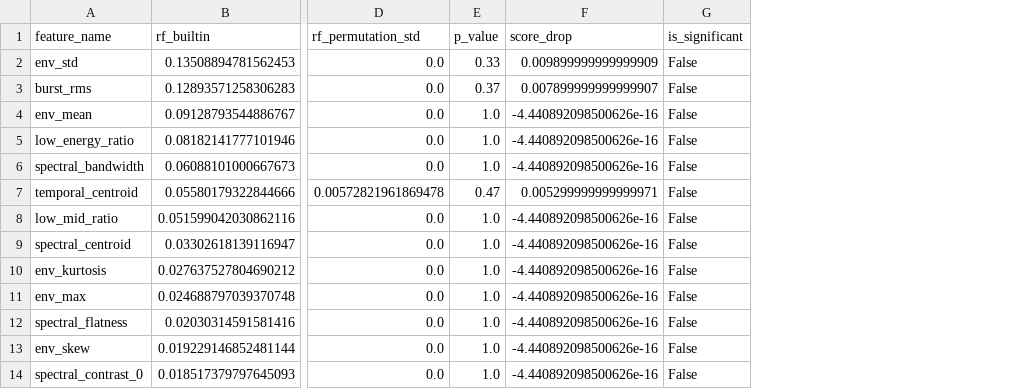
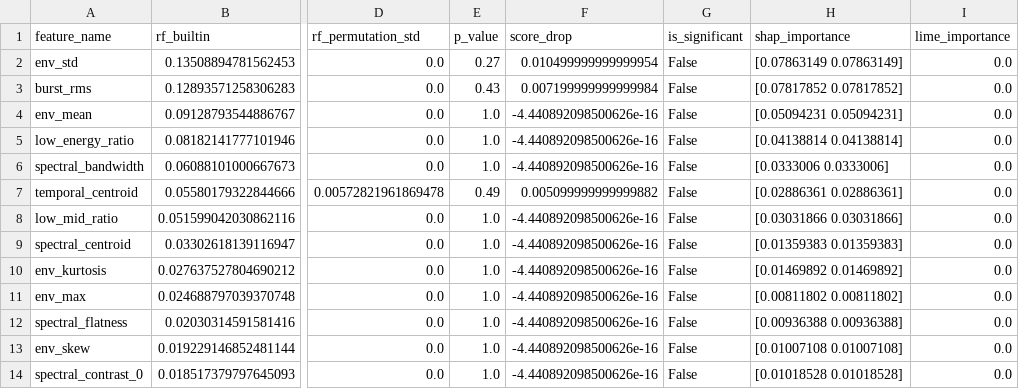
Before and after one commit to wolnik-georg/Robotics-Project, a CSV file: acoustic_sensing_starter_kit/src/batch_analysis_results/soft_finger_batch_4/soft_finger_batch_4_feature_saliency.csv, drawn as a sheet; only a part is shown, gaps mark what is left out; the diff names each change by its address in the sheet, - before the commit and + after, or states it on an @@ line.

```diff
--- a/acoustic_sensing_starter_kit/src/batch_analysis_results/soft_finger_batch_4/soft_finger_batch_4_feature_saliency.csv
+++ b/acoustic_sensing_starter_kit/src/batch_analysis_results/soft_finger_batch_4/soft_finger_batch_4_feature_saliency.csv
+column H (shap_importance), rows 2-14: [0.07863149 0.07863149] | [0.07817852 0.07817852] | [0.05094231 0.05094231] | [0.04138814 0.04138814] | [0.0333006 0.0333006] | [0.02886361 0.02886361] | [0.03031866 0.03031866] | [0.01359383 0.01359383] | [0.01469892 0.01469892] | [0.00811802 0.00811802] | [0.00936388 0.00936388] | [0.01007108 0.01007108] | [0.01018528 0.01018528]
+column I (lime_importance), rows 2-14: all 0.0
-E2 (p_value): 0.33
+E2 (p_value): 0.27
-F2 (score_drop): 0.009899999999999909
+F2 (score_drop): 0.010499999999999954
-E3 (p_value): 0.37
+E3 (p_value): 0.43
-F3 (score_drop): 0.007899999999999907
+F3 (score_drop): 0.007199999999999984
-E7 (p_value): 0.47
+E7 (p_value): 0.49
-F7 (score_drop): 0.005299999999999971
+F7 (score_drop): 0.005099999999999882
```
Also changed, not shown: acoustic_sensing_starter_kit/src/batch_analysis_results/soft_finger_batch_1/soft_finger_batch_1_feature_saliency.csv, acoustic_sensing_starter_kit/src/batch_analysis_results/soft_finger_batch_2/soft_finger_batch_2_feature_saliency.csv, 44 other files.
